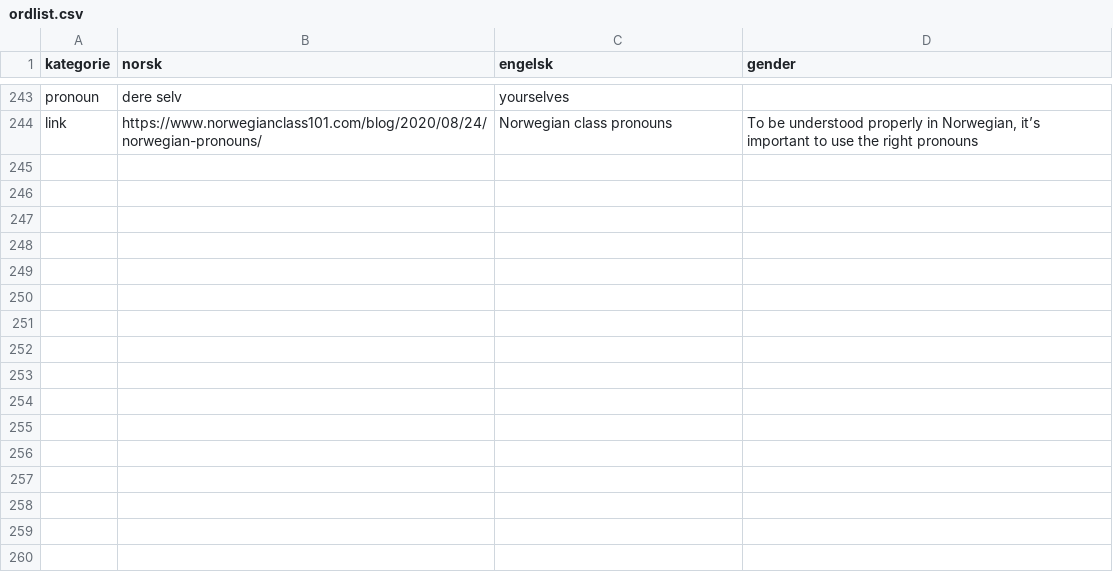
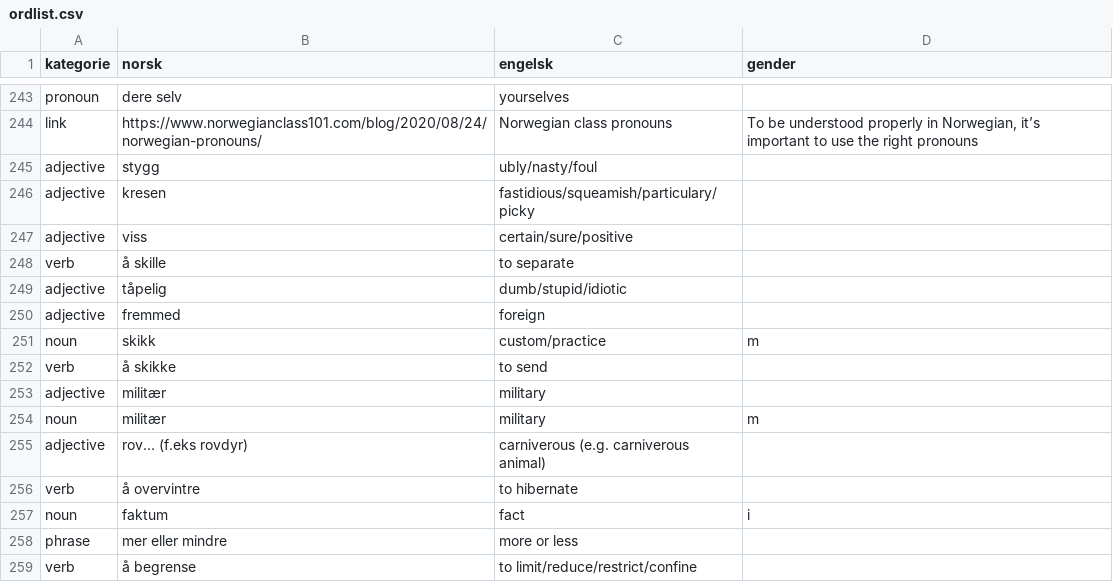
Before and after one commit to dfbr/dfbr.github.io, a CSV file: ordlist.csv, drawn as a sheet; only a part is shown, gaps mark what is left out; the diff names each change by its address in the sheet, - before the commit and + after, or states it on an @@ line.

```diff
--- a/ordlist.csv
+++ b/ordlist.csv
+row 245: adjective | stygg | ubly/nasty/foul
+row 246: adjective | kresen | fastidious/squeamish/particulary/picky
+row 247: adjective | viss | certain/sure/positive
+row 248: verb | å skille | to separate
+row 249: adjective | tåpelig | dumb/stupid/idiotic
+row 250: adjective | fremmed | foreign
+row 251: noun | skikk | custom/practice | m
+row 252: verb | å skikke | to send
+row 253: adjective | militær | military
+row 254: noun | militær | military | m
+row 255: adjective | rov... (f.eks rovdyr) | carniverous (e.g. carniverous animal)
+row 256: verb | å overvintre | to hibernate
+row 257: noun | faktum | fact | i
+row 258: phrase | mer eller mindre | more or less
+row 259: verb | å begrense | to limit/reduce/restrict/confine
```
Also changed, not shown: 10 other files.
